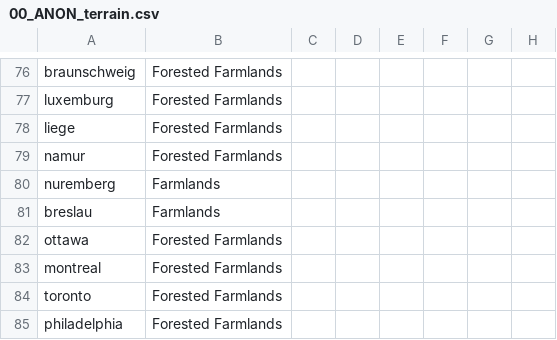
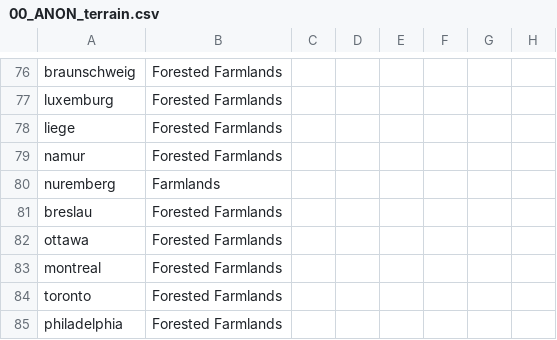
Before and after one commit to TurningPointNovocherkassk/Historical_Bloat_Mod, a CSV file: ANON_HFM/localisation/00_ANON_terrain.csv, drawn as a sheet; only a part is shown, gaps mark what is left out; the diff names each change by its address in the sheet, - before the commit and + after, or states it on an @@ line.

Commit message:
updated terrain types

```diff
--- a/ANON_HFM/localisation/00_ANON_terrain.csv
+++ b/ANON_HFM/localisation/00_ANON_terrain.csv
-B81: Farmlands
+B81: Forested Farmlands
```
Also changed, not shown: 15 other files.
